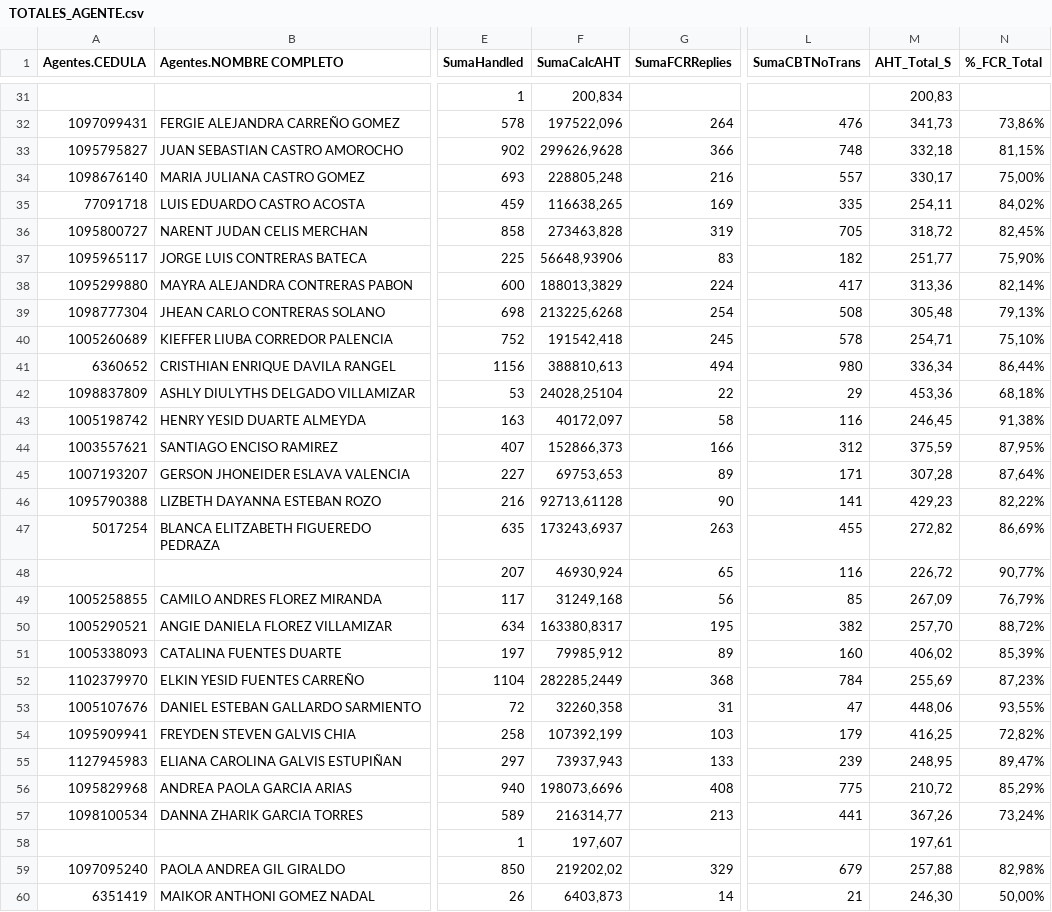
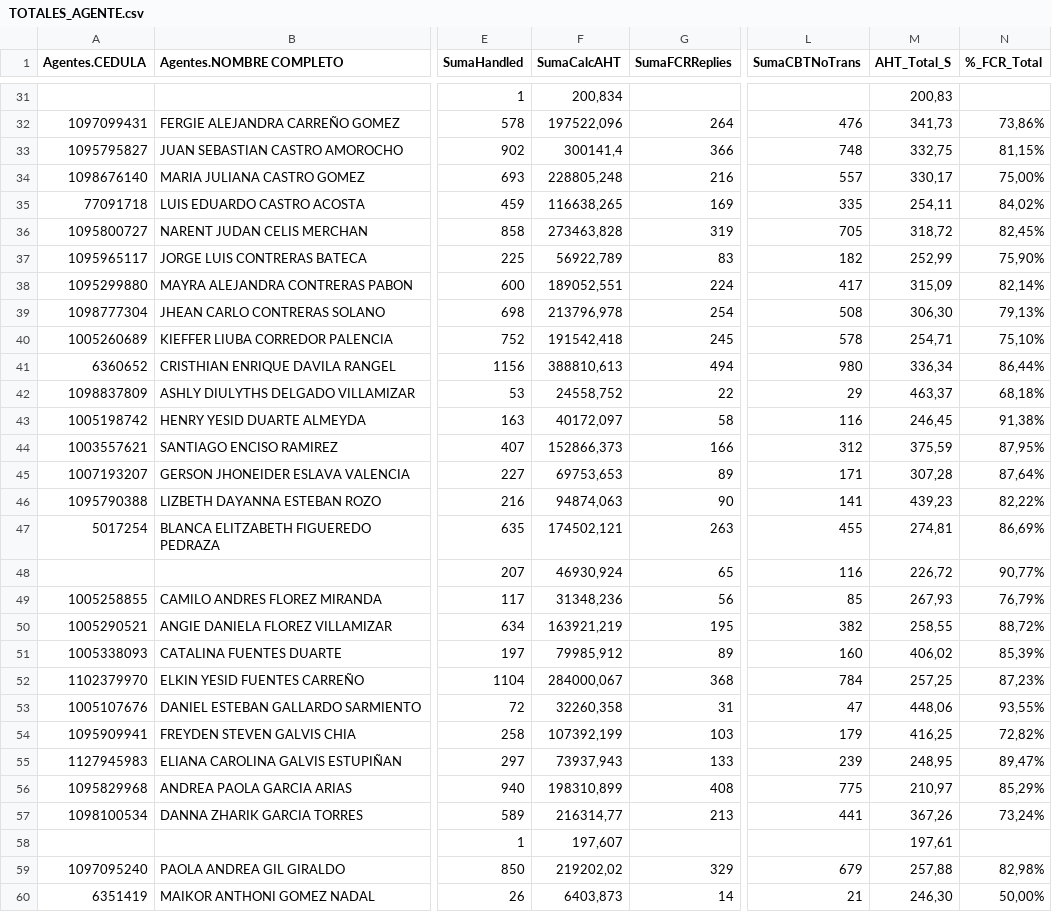
Before and after one commit to thedarkkningt17/atenea, a CSV file: TOTALES_AGENTE.csv, drawn as a sheet; only a part is shown, gaps mark what is left out; the diff covers the shown part only; the diff names each change by its address in the sheet, - before the commit and + after, or states it on an @@ line.

```diff
--- a/TOTALES_AGENTE.csv
+++ b/TOTALES_AGENTE.csv
-F33 (SumaCalcAHT): 299626,9628
+F33 (SumaCalcAHT): 300141,4
-M33 (AHT_Total_S): 332,18
+M33 (AHT_Total_S): 332,75
-F37 (SumaCalcAHT): 56648,93906
+F37 (SumaCalcAHT): 56922,789
-M37 (AHT_Total_S): 251,77
+M37 (AHT_Total_S): 252,99
-F38 (SumaCalcAHT): 188013,3829
+F38 (SumaCalcAHT): 189052,551
-M38 (AHT_Total_S): 313,36
+M38 (AHT_Total_S): 315,09
-F39 (SumaCalcAHT): 213225,6268
+F39 (SumaCalcAHT): 213796,978
-M39 (AHT_Total_S): 305,48
+M39 (AHT_Total_S): 306,30
-F42 (SumaCalcAHT): 24028,25104
+F42 (SumaCalcAHT): 24558,752
-M42 (AHT_Total_S): 453,36
+M42 (AHT_Total_S): 463,37
-F46 (SumaCalcAHT): 92713,61128
+F46 (SumaCalcAHT): 94874,063
-M46 (AHT_Total_S): 429,23
+M46 (AHT_Total_S): 439,23
-F47 (SumaCalcAHT): 173243,6937
+F47 (SumaCalcAHT): 174502,121
-M47 (AHT_Total_S): 272,82
+M47 (AHT_Total_S): 274,81
-F49 (SumaCalcAHT): 31249,168
+F49 (SumaCalcAHT): 31348,236
-M49 (AHT_Total_S): 267,09
+M49 (AHT_Total_S): 267,93
-F50 (SumaCalcAHT): 163380,8317
+F50 (SumaCalcAHT): 163921,219
-M50 (AHT_Total_S): 257,70
+M50 (AHT_Total_S): 258,55
-F52 (SumaCalcAHT): 282285,2449
+F52 (SumaCalcAHT): 284000,067
-M52 (AHT_Total_S): 255,69
+M52 (AHT_Total_S): 257,25
-F56 (SumaCalcAHT): 198073,6696
+F56 (SumaCalcAHT): 198310,899
-M56 (AHT_Total_S): 210,72
+M56 (AHT_Total_S): 210,97
```
Also changed, not shown: 1 removed row and 58 edited cells elsewhere in this file, 1 other file.
